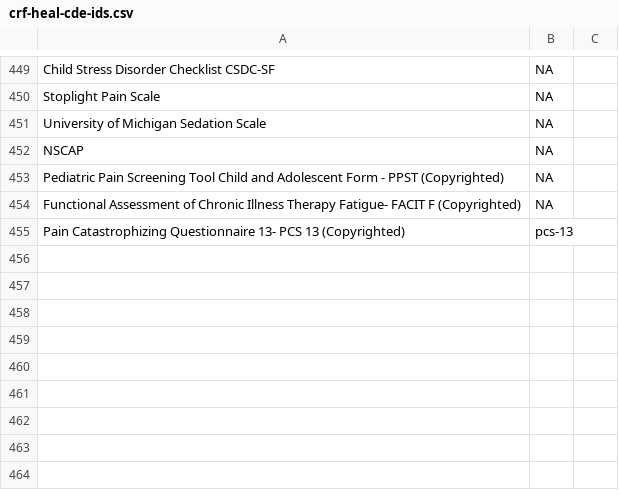
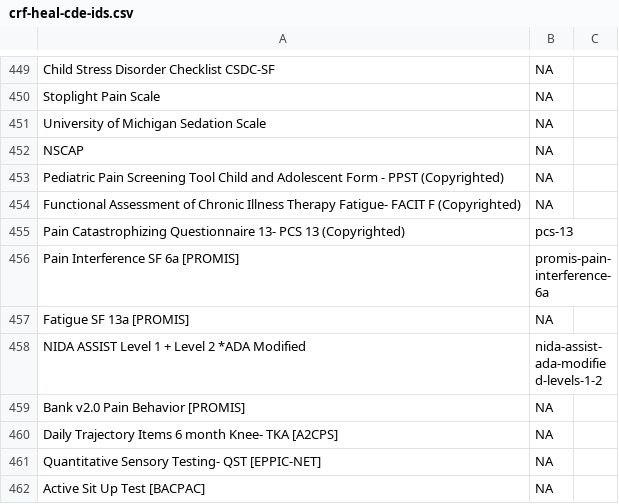
Before and after one commit to heal-data-stewards/heal-cdes, a CSV file: mappings/study-crf-mappings/from-heal-cde-team/crf-heal-cde-ids.csv, drawn as a sheet; only a part is shown, gaps mark what is left out; the diff names each change by its address in the sheet, - before the commit and + after, or states it on an @@ line.

```diff
--- a/mappings/study-crf-mappings/from-heal-cde-team/crf-heal-cde-ids.csv
+++ b/mappings/study-crf-mappings/from-heal-cde-team/crf-heal-cde-ids.csv
+row 456: Pain Interference SF 6a [PROMIS] | promis-pain-interference-6a
+row 457: Fatigue SF 13a [PROMIS] | NA
+row 458: NIDA ASSIST Level 1 + Level 2 *ADA Modified | nida-assist-ada-modified-levels-1-2
+row 459: Bank v2.0 Pain Behavior [PROMIS] | NA
+row 460: Daily Trajectory Items 6 month Knee- TKA [A2CPS] | NA
+row 461: Quantitative Sensory Testing- QST [EPPIC-NET] | NA
+row 462: Active Sit Up Test [BACPAC] | NA
```
Also changed, not shown: mappings/study-crf-mappings/from-heal-cde-team/study-hdp-ids.csv.
